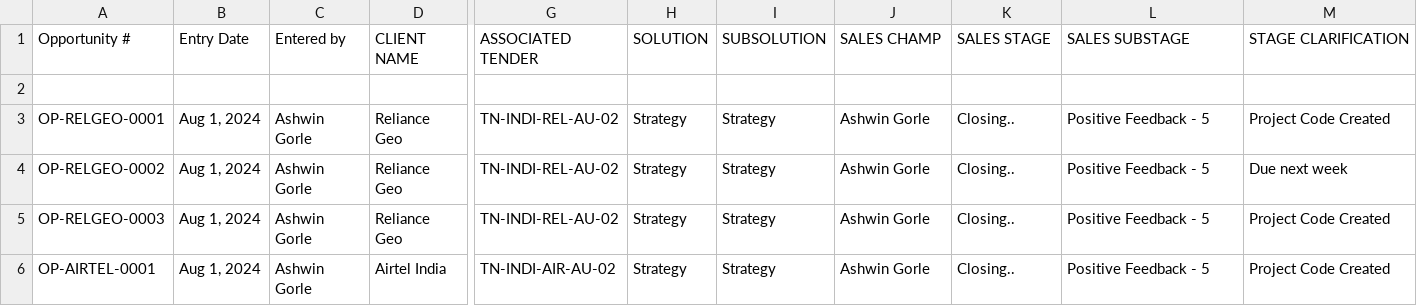
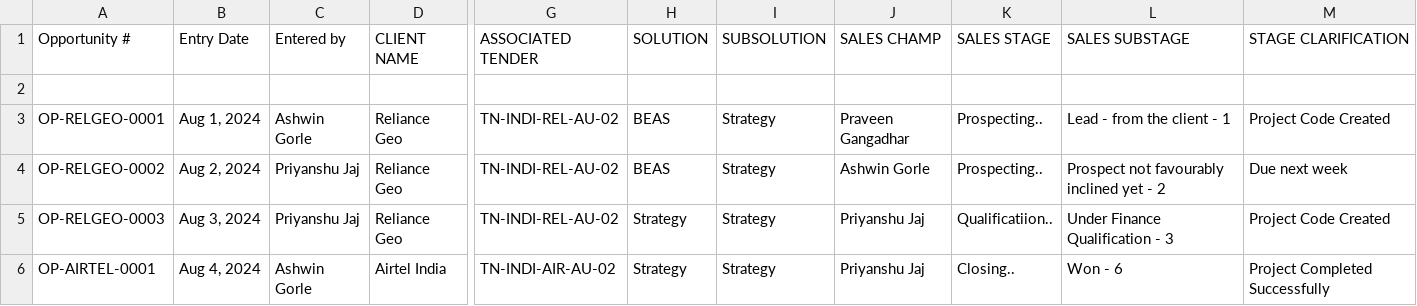
Before and after one commit to AshwinGorle/CRM_Backend, a CSV file: TestingUploads/opportuntyc1.csv, drawn as a sheet; only a part is shown, gaps mark what is left out; the diff names each change by its address in the sheet, - before the commit and + after, or states it on an @@ line.

```diff
--- a/TestingUploads/opportuntyc1.csv
+++ b/TestingUploads/opportuntyc1.csv
-H3:H4 (SOLUTION): Strategy
+H3:H4 (SOLUTION): BEAS
-J3 (SALES CHAMP): Ashwin Gorle
+J3 (SALES CHAMP): Praveen Gangadhar
-K3:K4 (SALES STAGE): Closing..
+K3:K4 (SALES STAGE): Prospecting..
-L3 (SALES SUBSTAGE): Positive Feedback - 5
+L3 (SALES SUBSTAGE): Lead - from the client - 1
-B4 (Entry Date): Aug 1, 2024
+B4 (Entry Date): Aug 2, 2024
-C4:C5 (Entered by): Ashwin Gorle
+C4:C5 (Entered by): Priyanshu Jaj
-L4 (SALES SUBSTAGE): Positive Feedback - 5
+L4 (SALES SUBSTAGE): Prospect not favourably inclined yet - 2
-B5 (Entry Date): Aug 1, 2024
+B5 (Entry Date): Aug 3, 2024
-J5:J6 (SALES CHAMP): Ashwin Gorle
+J5:J6 (SALES CHAMP): Priyanshu Jaj
-K5 (SALES STAGE): Closing..
+K5 (SALES STAGE): Qualificatiion..
-L5 (SALES SUBSTAGE): Positive Feedback - 5
+L5 (SALES SUBSTAGE): Under Finance Qualification - 3
-B6 (Entry Date): Aug 1, 2024
+B6 (Entry Date): Aug 4, 2024
-L6 (SALES SUBSTAGE): Positive Feedback - 5
+L6 (SALES SUBSTAGE): Won - 6
-M6 (STAGE CLARIFICATION): Project Code Created
+M6 (STAGE CLARIFICATION): Project Completed Successfully
```
Also changed, not shown: TestingUploads/contact2c.csv, uploads/contact2c.csv, 10 other files.
